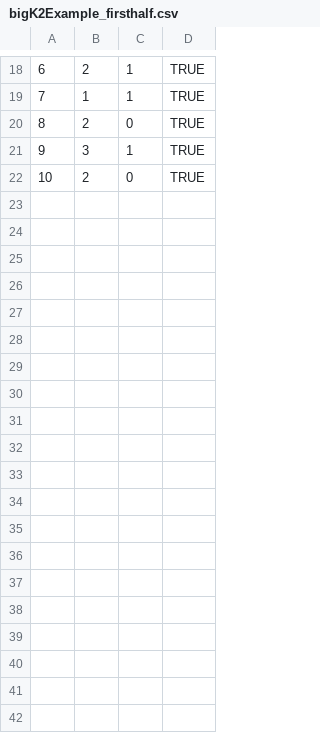
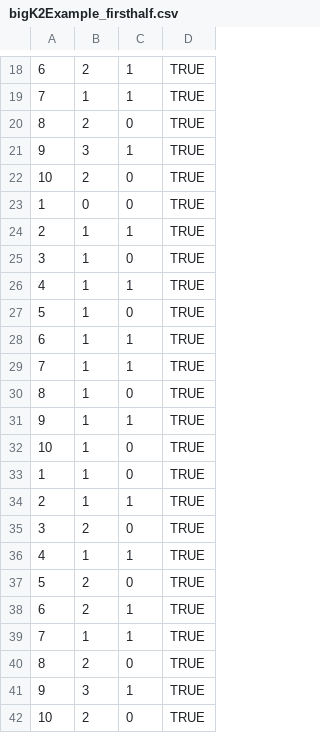
Before and after one commit to CARRIER-project/verticox, a CSV file: java/verticox/resources/bigK2Example_firsthalf.csv, drawn as a sheet; only a part is shown, gaps mark what is left out; the diff names each change by its address in the sheet, - before the commit and + after, or states it on an @@ line.

```diff
--- a/java/verticox/resources/bigK2Example_firsthalf.csv
+++ b/java/verticox/resources/bigK2Example_firsthalf.csv
+row 23: 1 | 0 | 0 | TRUE
+row 24: 2 | 1 | 1 | TRUE
+row 25: 3 | 1 | 0 | TRUE
+row 26: 4 | 1 | 1 | TRUE
+row 27: 5 | 1 | 0 | TRUE
+row 28: 6 | 1 | 1 | TRUE
+row 29: 7 | 1 | 1 | TRUE
+row 30: 8 | 1 | 0 | TRUE
+row 31: 9 | 1 | 1 | TRUE
+row 32: 10 | 1 | 0 | TRUE
+row 33: 1 | 1 | 0 | TRUE
+row 34: 2 | 1 | 1 | TRUE
+row 35: 3 | 2 | 0 | TRUE
+row 36: 4 | 1 | 1 | TRUE
+row 37: 5 | 2 | 0 | TRUE
+row 38: 6 | 2 | 1 | TRUE
+row 39: 7 | 1 | 1 | TRUE
+row 40: 8 | 2 | 0 | TRUE
+row 41: 9 | 3 | 1 | TRUE
+row 42: 10 | 2 | 0 | TRUE
```
Also changed, not shown: 13 other files.
